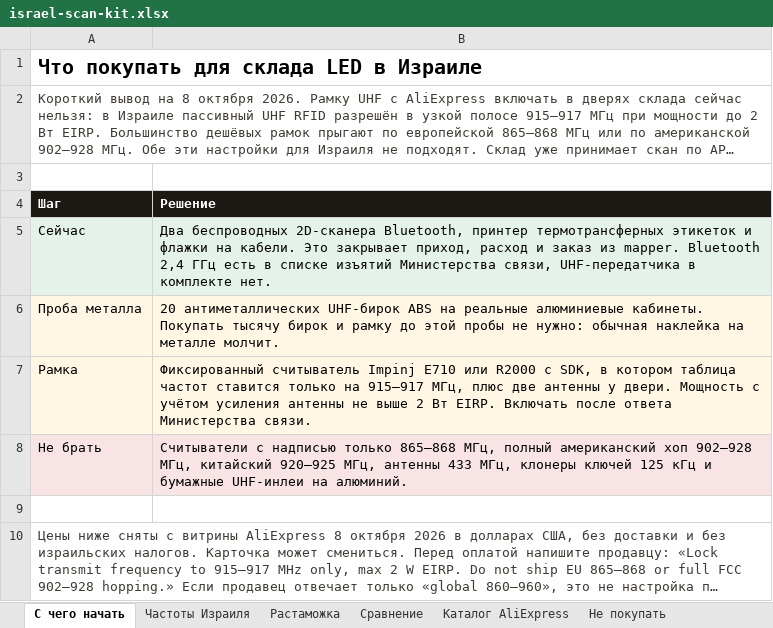
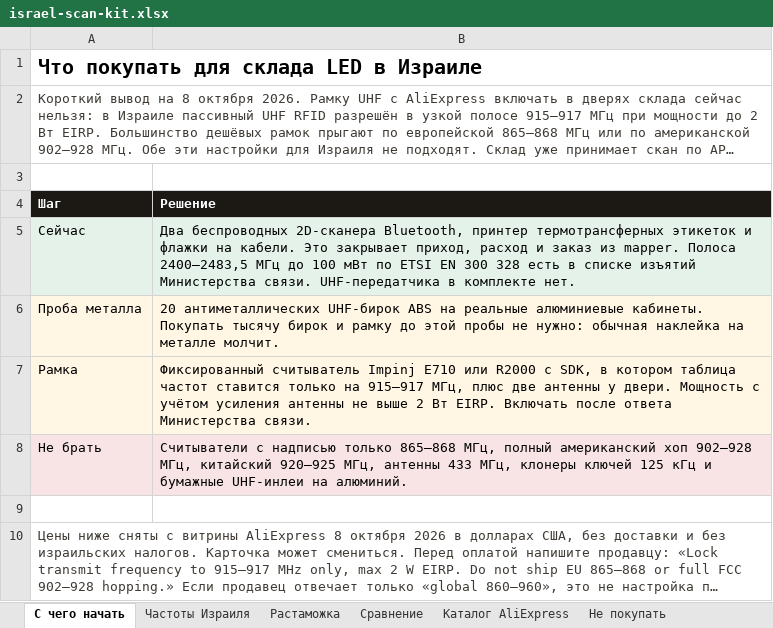
Before and after one commit to GIN1104/led-warehouse, an Excel workbook: docs/procurement/israel-scan-kit.xlsx, sheet С чего начать, drawn as a sheet; long unchanged cells end in …; values as stored, in another font and other column widths than the file's, no borders; the diff names each change by its address in the sheet, - before the commit and + after, or states it on an @@ line.

```diff
--- a/docs/procurement/israel-scan-kit.xlsx (sheet С чего начать)
+++ b/docs/procurement/israel-scan-kit.xlsx (sheet С чего начать)
-B5 (Решение): …из mapper. Bluetooth 2,4 ГГц есть в списке изъятий Министерства связи, UHF-передатчика в…
+B5 (Решение): …из mapper. Полоса 2400–2483,5 МГц до 100 мВт по ETSI EN 300 328 есть в списке изъятий Министерства связи. UHF-передатчика в…
```
Also changed, not shown: sheet Частоты Израиля, sheet Каталог AliExpress, 1 other file.
